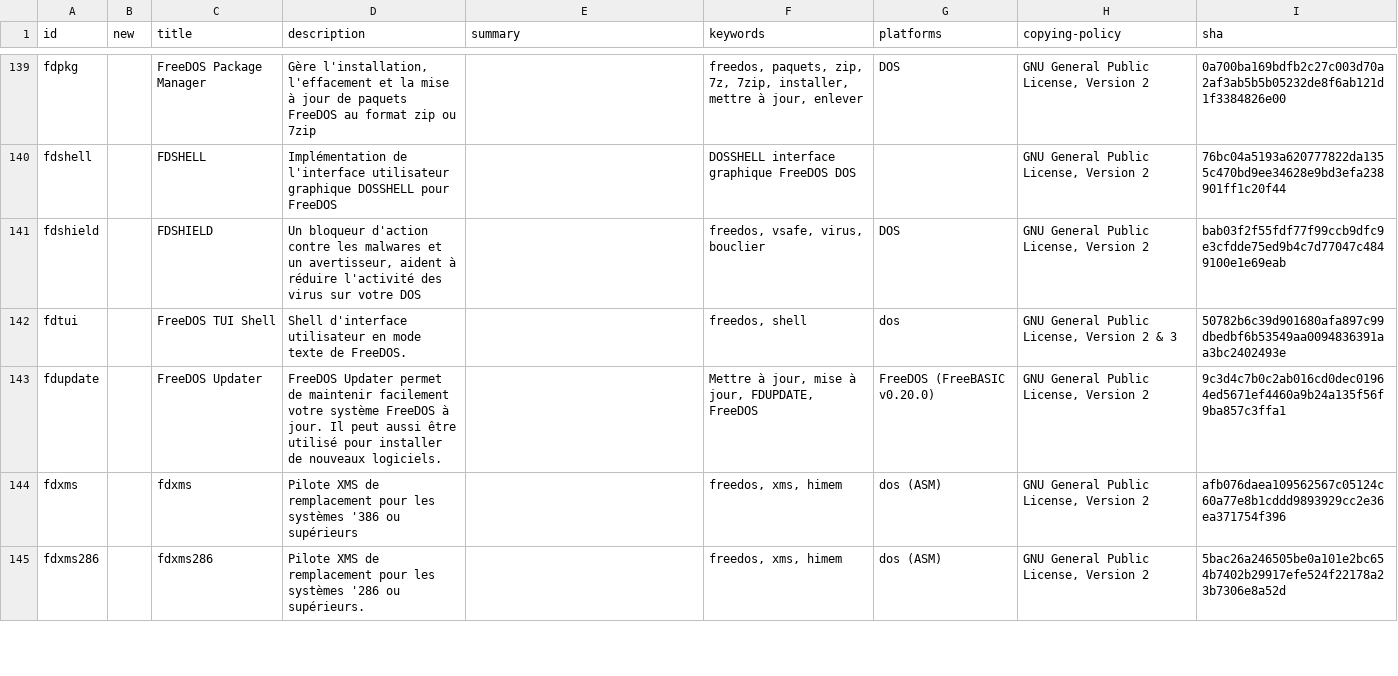
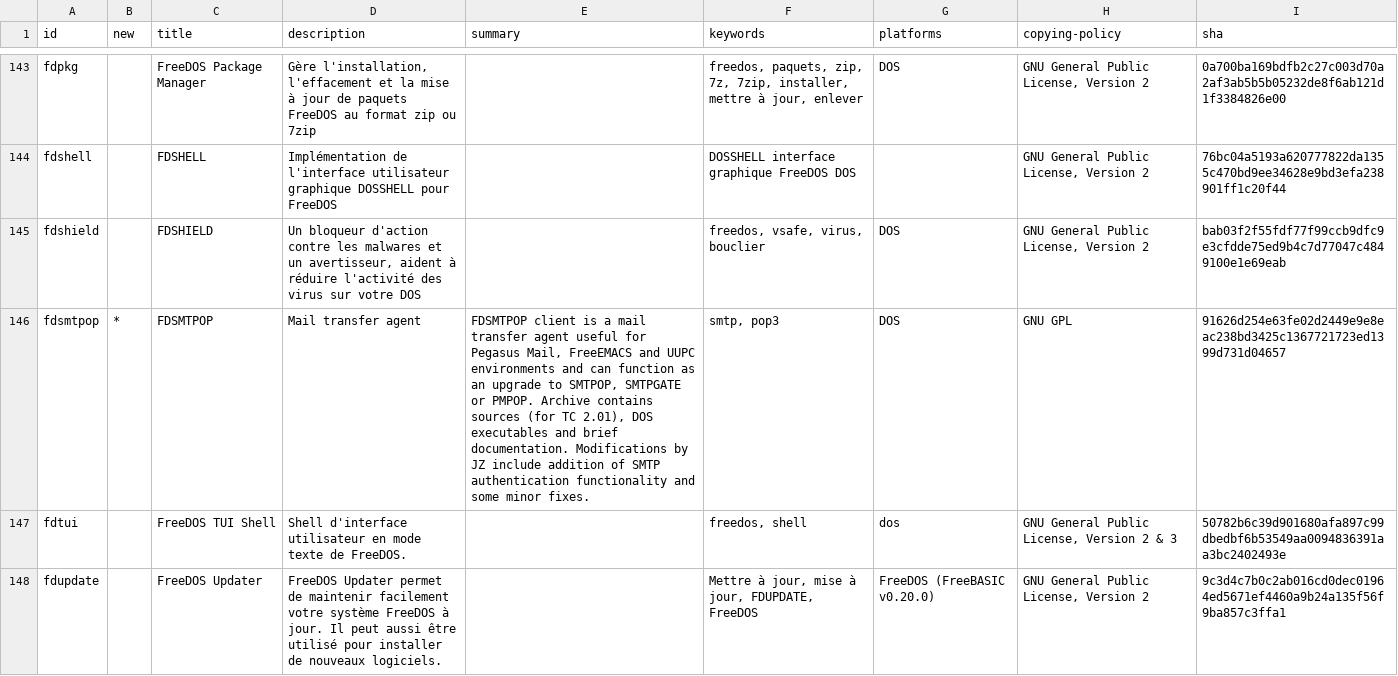
Before and after one commit to shidel/fd-nls, a CSV file: packages/fr/utf-8/mixed.csv, drawn as a sheet; only a part is shown, gaps mark what is left out; the shorter side is filled out with more unchanged rows; the diff covers the shown part only; the diff names each change by its address in the sheet, - before the commit and + after, or states it on an @@ line.

```diff
--- a/packages/fr/utf-8/mixed.csv
+++ b/packages/fr/utf-8/mixed.csv
+row 146: fdsmtpop | * | FDSMTPOP | Mail transfer agent | FDSMTPOP client is a mail transfer agent useful for Pegasus Mail, FreeEMACS and UUPC environments and can function as an upgrade to SMTPOP, SMTPGATE or PMPOP. Archive contains sources (for TC 2.01), DOS executables and brief documentation. Modifications by JZ include addition of SMTP authentication functionality and some minor fixes. | smtp, pop3 | DOS | GNU GPL | 91626d254e63fe02d2449e9e8eac238bd3425c1367721723ed1399d731d04657
```
Also changed, not shown: 14 added rows elsewhere in this file, packages/de/cp858/mixed.csv, packages/fr/cp850/mixed.csv, 3 other files.
